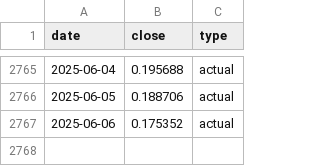
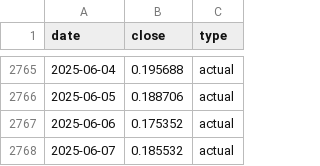
Before and after one commit to Fadhlrahman/lstm-crypto, a CSV file: data/dogecoin.csv, drawn as a sheet; only a part is shown, gaps mark what is left out; the diff names each change by its address in the sheet, - before the commit and + after, or states it on an @@ line.

```diff
--- a/data/dogecoin.csv
+++ b/data/dogecoin.csv
+row 2768: 2025-06-07 | 0.185532 | actual
```
Also changed, not shown: data/bitcoin.csv, data/ethereum.csv, 7 other files.
